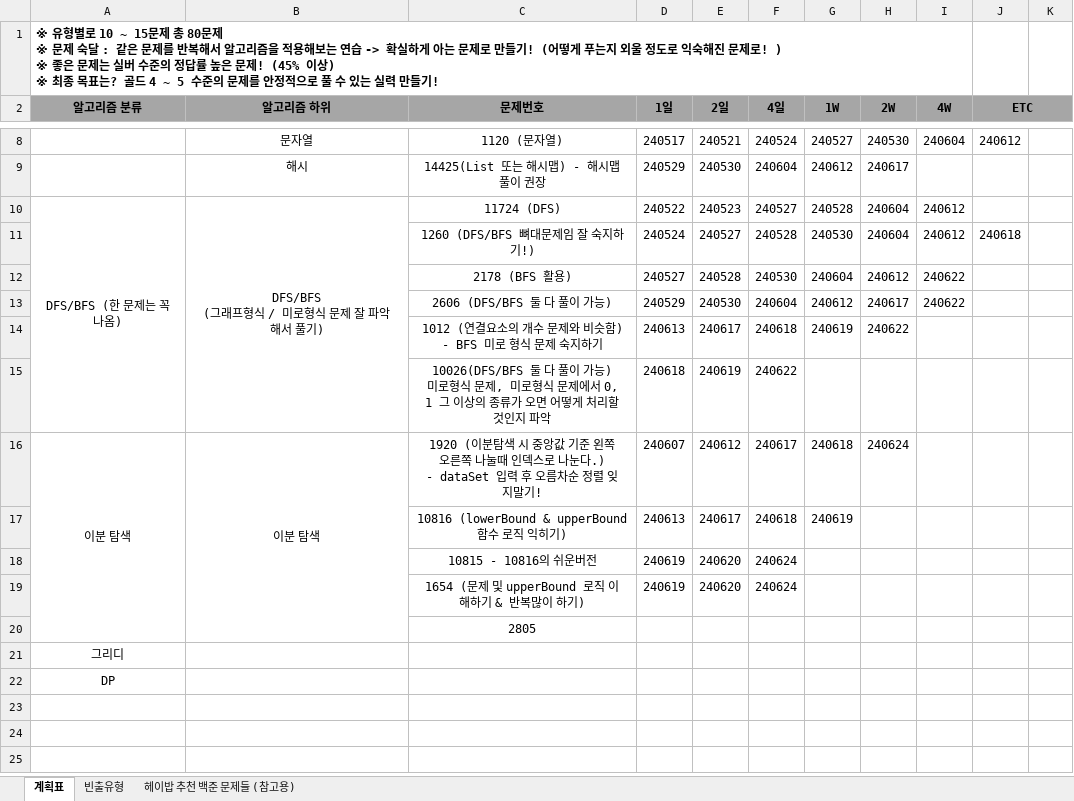
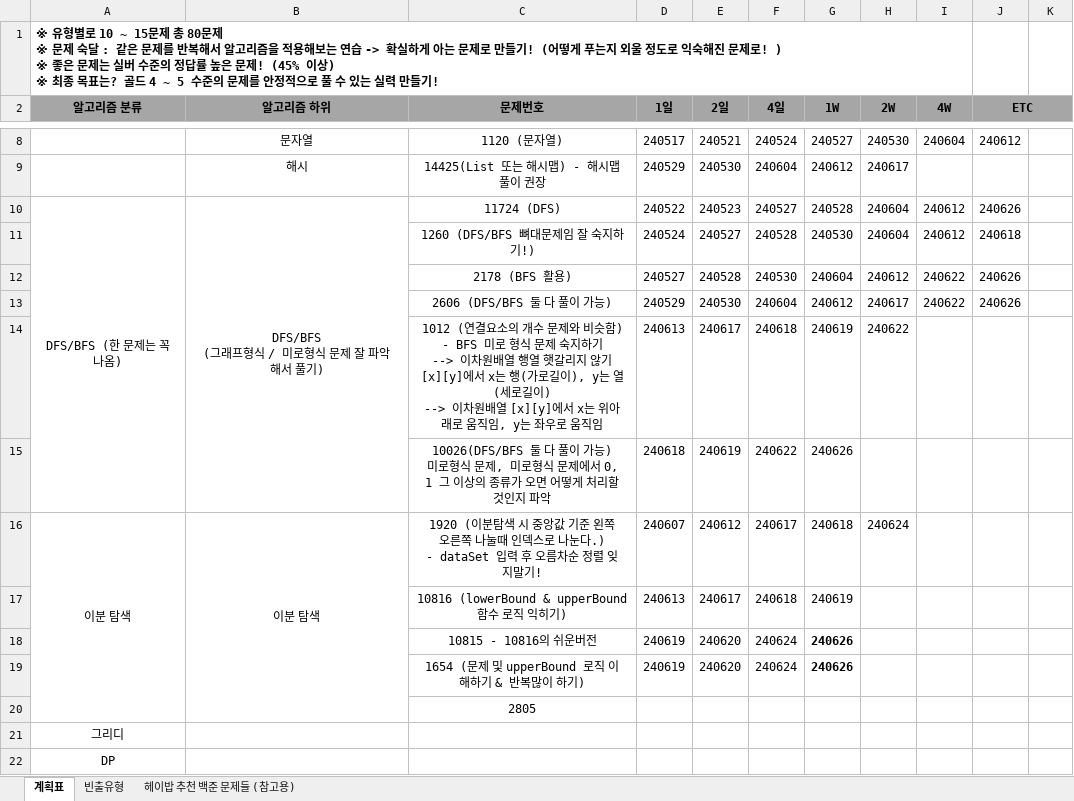
Before and after one commit to developerKTU/AlgorithmStudy, an Excel workbook: 알고리즘 계획표.xlsx, sheet 계획표, drawn as a sheet; only a part is shown, gaps mark what is left out; values as stored, in another font and other column widths than the file's, no borders; ↵ is a line break in a cell; the diff names each change by its address in the sheet, - before the commit and + after, or states it on an @@ line.

Commit message:
Algorithm Study - 알고리즘 계획표 일정 업데이트(1차)

```diff
--- a/알고리즘 계획표.xlsx (sheet 계획표)
+++ b/알고리즘 계획표.xlsx (sheet 계획표)
-J10 (ETC): (empty)
+J10 (ETC): 240626
-J12:J13 (ETC): (empty)
+J12:J13 (ETC): 240626
-C14 (문제번호): …숙지하기
+C14 (문제번호): …숙지하기 ↵ --> 이차원배열 행열 햇갈리지 않기 [x][y]에서 x는 행(가로길이), y는 열(세로길이) ↵ --> 이차원배열 [x][y]에서 x는 위아래로 움직임, y는 좌우로 움직임
-G15 (1W): (empty)
+G15 (1W): 240626
-G18:G19 (1W): (empty)
+G18:G19 (1W): 240626
```
